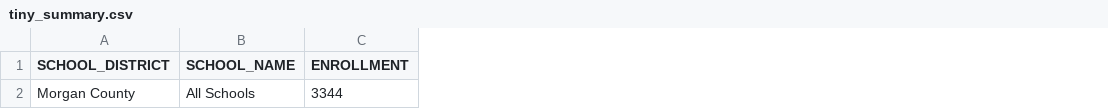
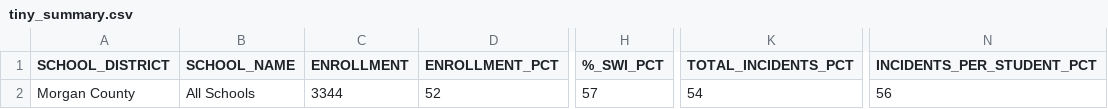
Before and after one commit to lmburbach/school_discipline_lookup, a CSV file: data/tiny_summary.csv, drawn as a sheet; only a part is shown, gaps mark what is left out; the diff names each change by its address in the sheet, - before the commit and + after, or states it on an @@ line.

```diff
--- a/data/tiny_summary.csv
+++ b/data/tiny_summary.csv
+column D (ENROLLMENT_PCT), row 2: 52
+column H (%_SWI_PCT), row 2: 57
+column K (TOTAL_INCIDENTS_PCT), row 2: 54
+column N (INCIDENTS_PER_STUDENT_PCT), row 2: 56
```
Also changed, not shown: 2 other files.
